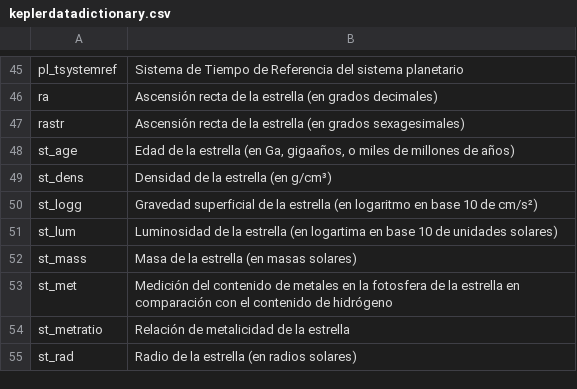
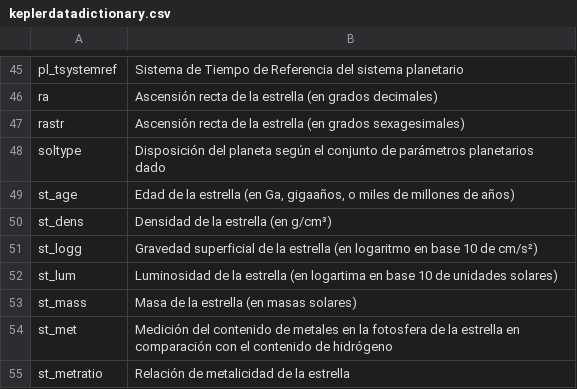
Before and after one commit to georgsmeinung/ra-tp-final, a CSV file: keplerdatadictionary.csv, drawn as a sheet; only a part is shown, gaps mark what is left out; the shorter side is filled out with more unchanged rows.

```diff
--- a/keplerdatadictionary.csv
+++ b/keplerdatadictionary.csv
@@ -47,2 +47,3 @@ ra,Ascensión recta de la estrella (en grados decimales)
 rastr,Ascensión recta de la estrella (en grados sexagesimales)
+soltype,Disposición del planeta según el conjunto de parámetros planetarios dado
 st_age,"Edad de la estrella (en Ga, gigaaños, o miles de millones de años)"
```
Also changed, not shown: 3 other files.
